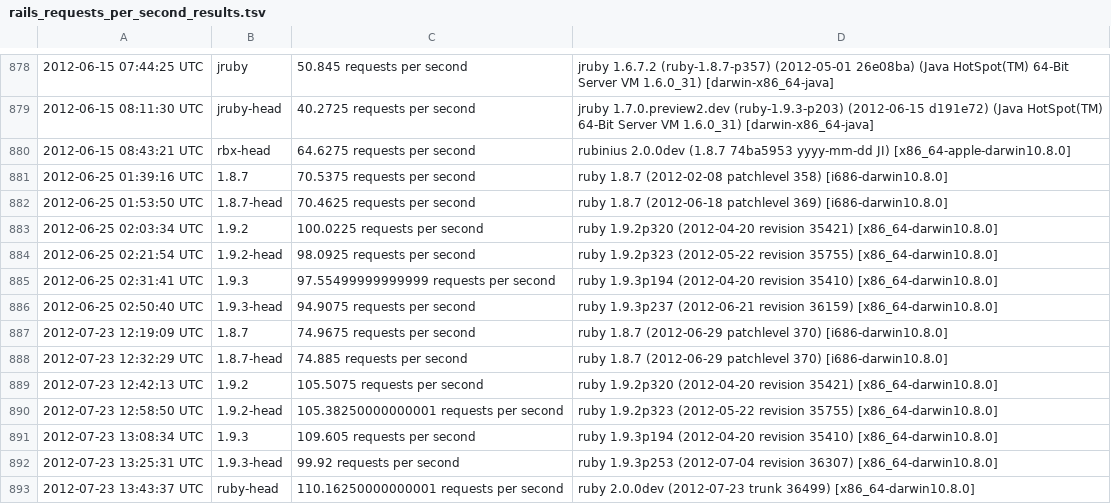
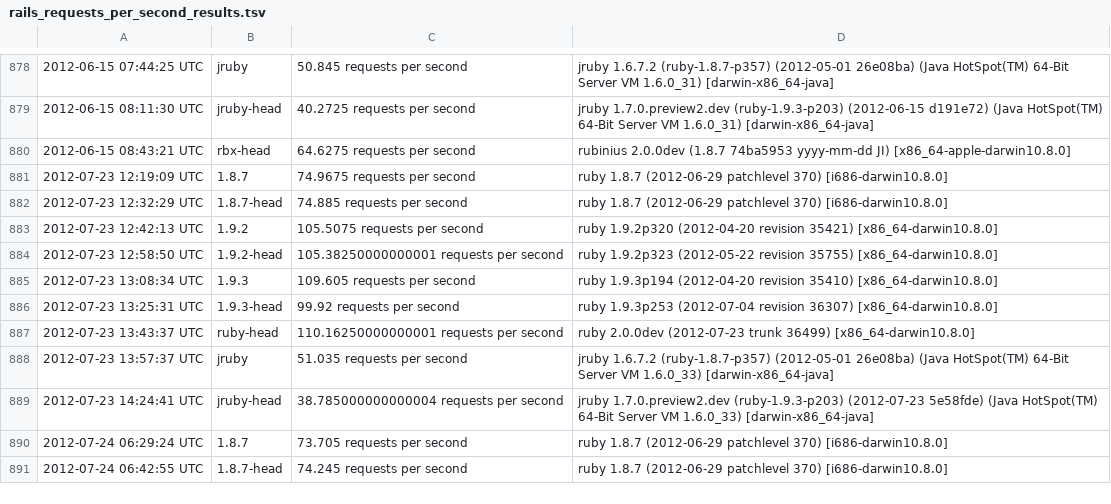
Before and after one commit to brianhempel/isrubyfastyet, a TSV file: results/rails_requests_per_second_results.tsv, drawn as a sheet; only a part is shown, gaps mark what is left out; the shorter side is filled out with more unchanged rows.

Commit message:
Remove 2012-06-25 results (something else must have been running)

```diff
--- a/results/rails_requests_per_second_results.tsv
+++ b/results/rails_requests_per_second_results.tsv
@@ -880,8 +880,2 @@
 2012-06-15 08:43:21 UTC	rbx-head	64.6275 requests per second	rubinius 2.0.0dev (1.8.7 74ba5953 yyyy-mm-dd JI) [x86_64-apple-darwin10.8.0]
-2012-06-25 01:39:16 UTC	1.8.7	70.5375 requests per second	ruby 1.8.7 (2012-02-08 patchlevel 358) [i686-darwin10.8.0]
-2012-06-25 01:53:50 UTC	1.8.7-head	70.4625 requests per second	ruby 1.8.7 (2012-06-18 patchlevel 369) [i686-darwin10.8.0]
-2012-06-25 02:03:34 UTC	1.9.2	100.0225 requests per second	ruby 1.9.2p320 (2012-04-20 revision 35421) [x86_64-darwin10.8.0]
-2012-06-25 02:21:54 UTC	1.9.2-head	98.0925 requests per second	ruby 1.9.2p323 (2012-05-22 revision 35755) [x86_64-darwin10.8.0]
-2012-06-25 02:31:41 UTC	1.9.3	97.55499999999999 requests per second	ruby 1.9.3p194 (2012-04-20 revision 35410) [x86_64-darwin10.8.0]
-2012-06-25 02:50:40 UTC	1.9.3-head	94.9075 requests per second	ruby 1.9.3p237 (2012-06-21 revision 36159) [x86_64-darwin10.8.0]
 2012-07-23 12:19:09 UTC	1.8.7	74.9675 requests per second	ruby 1.8.7 (2012-06-29 patchlevel 370) [i686-darwin10.8.0]
```
Also changed, not shown: results/rails_memory_usage_results.tsv, results/rails_startup_time_results.tsv.
